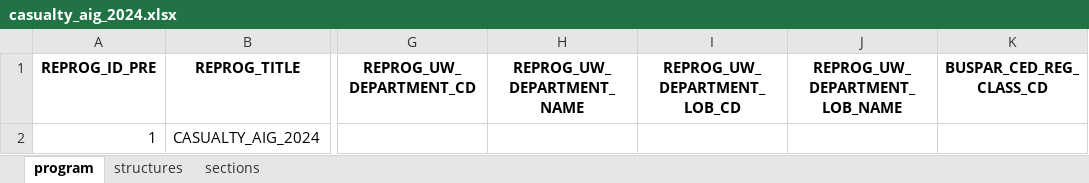
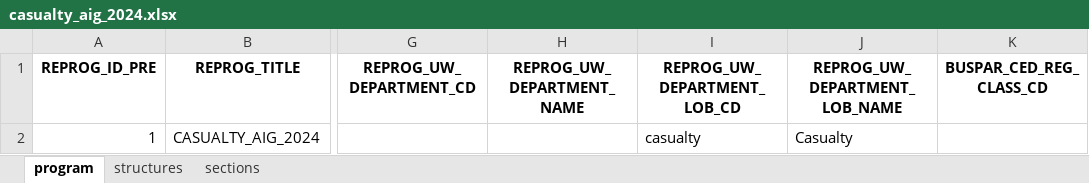
Before and after one commit to abaelde/structure-application, an Excel workbook: examples/programs/casualty_aig_2024.xlsx, sheet program, drawn as a sheet; only a part is shown, gaps mark what is left out; values as stored, in another font and other column widths than the file's, no borders; the diff names each change by its address in the sheet, - before the commit and + after, or states it on an @@ line.

```diff
--- a/examples/programs/casualty_aig_2024.xlsx (sheet program)
+++ b/examples/programs/casualty_aig_2024.xlsx (sheet program)
-I2 (REPROG_UW_DEPARTMENT_LOB_CD): (empty)
+I2 (REPROG_UW_DEPARTMENT_LOB_CD): casualty
-J2 (REPROG_UW_DEPARTMENT_LOB_NAME): (empty)
+J2 (REPROG_UW_DEPARTMENT_LOB_NAME): Casualty
```
Also changed, not shown: examples/programs/aviation_axa_xl_2024.xlsx, examples/programs/aviation_old_republic_2024.xlsx, 13 other files.
